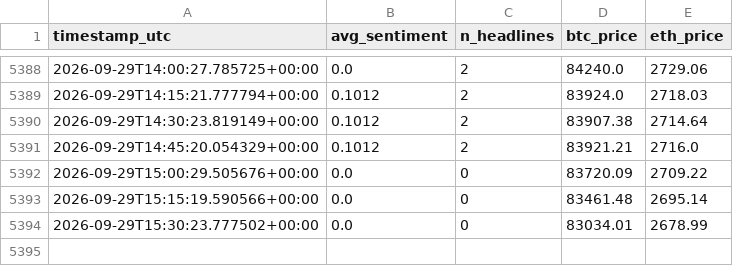
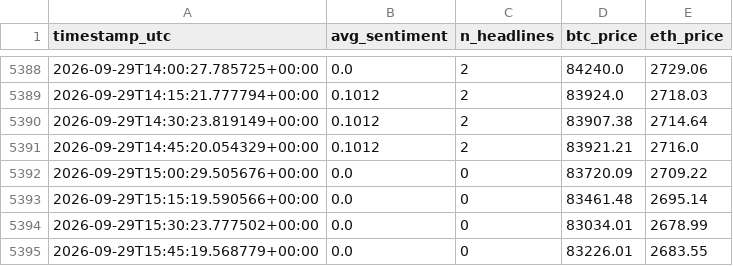
Before and after one commit to bilbobeggins103-ai/sentiment-bot, a CSV file: sentiment_log.csv, drawn as a sheet; only a part is shown, gaps mark what is left out; the diff names each change by its address in the sheet, - before the commit and + after, or states it on an @@ line.

Commit message:
bot cycle: 2026-09-29 15:45 UTC

```diff
--- a/sentiment_log.csv
+++ b/sentiment_log.csv
+row 5395: 2026-09-29T15:45:19.568779+00:00 | 0.0 | 0 | 83226.01 | 2683.55
```
